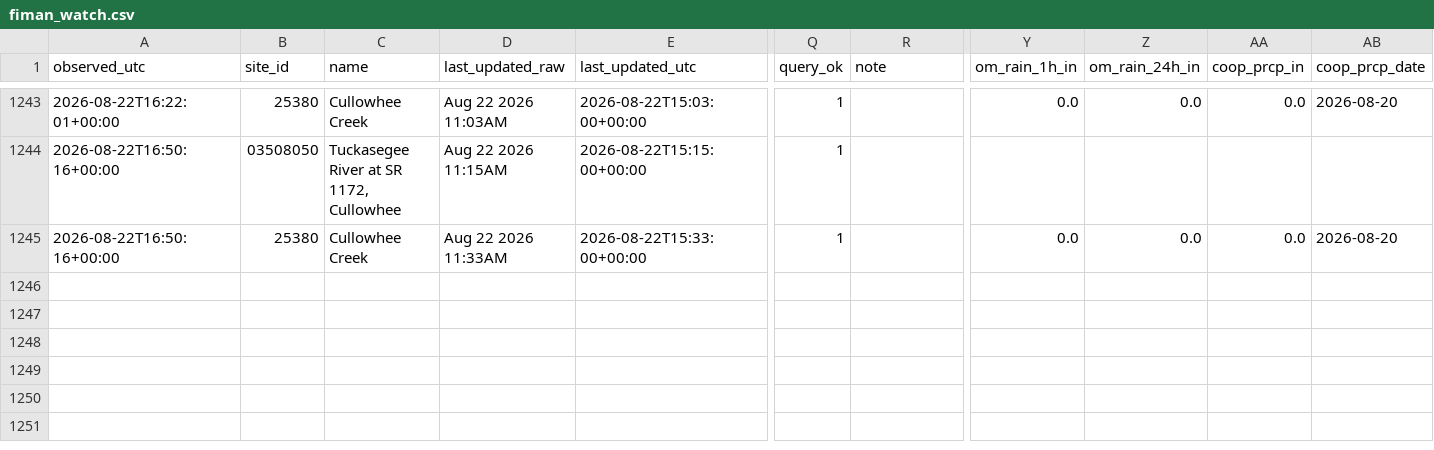
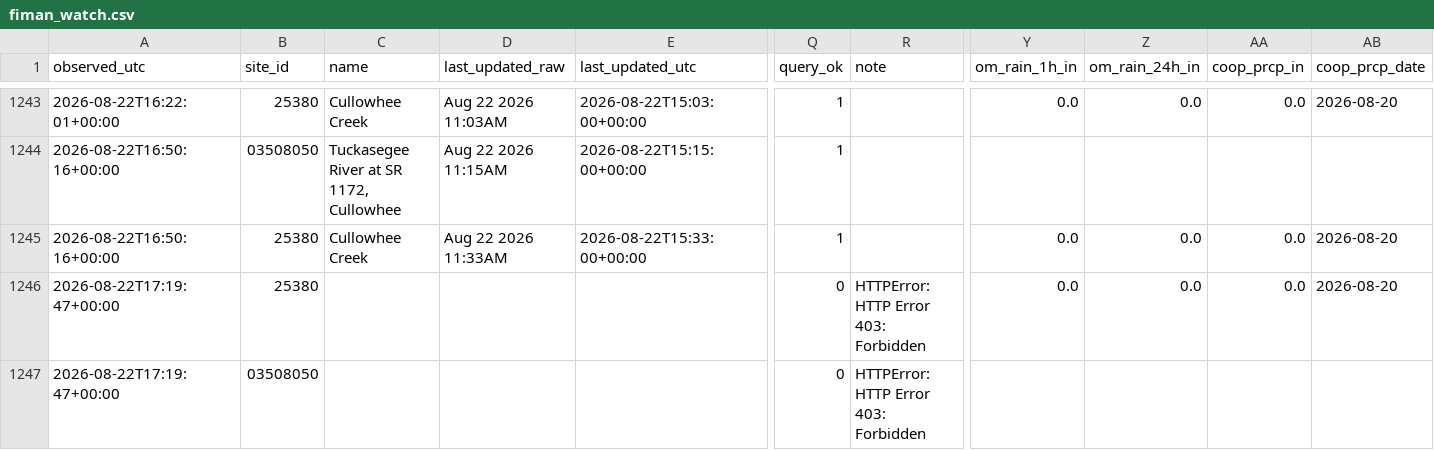
Before and after one commit to mickeybhenson-commits/Cullowhee-Weather, a CSV file: feed/fiman_watch.csv, drawn as a sheet; only a part is shown, gaps mark what is left out; rows hold the shown columns only; the diff names each change by its address in the sheet, - before the commit and + after, or states it on an @@ line.

Commit message:
feed: 2026-08-22T17:19:48Z

```diff
--- a/feed/fiman_watch.csv
+++ b/feed/fiman_watch.csv
+row 1246: 2026-08-22T17:19:47+00:00 | 25380 |  |  |  | 0 | HTTPError: HTTP Error 403: Forbidden | 0.0 | 0.0 | 0.0 | 2026-08-20
+row 1247: 2026-08-22T17:19:47+00:00 | 03508050 |  |  |  | 0 | HTTPError: HTTP Error 403: Forbidden
```
Also changed, not shown: 5 other files.
